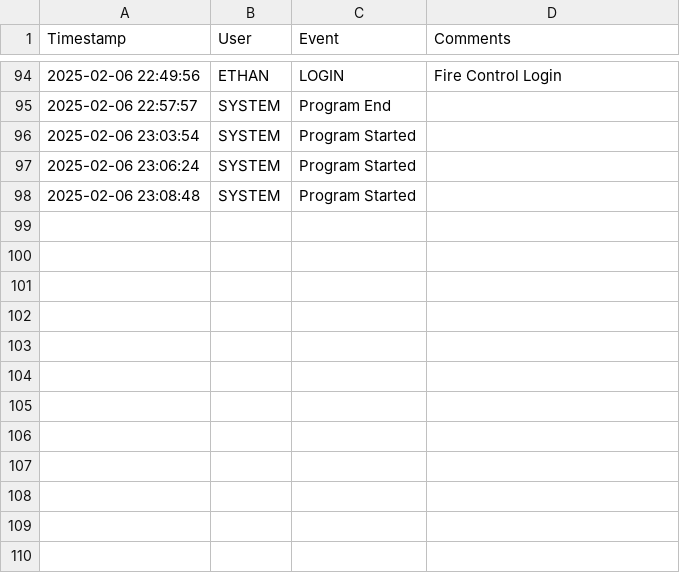
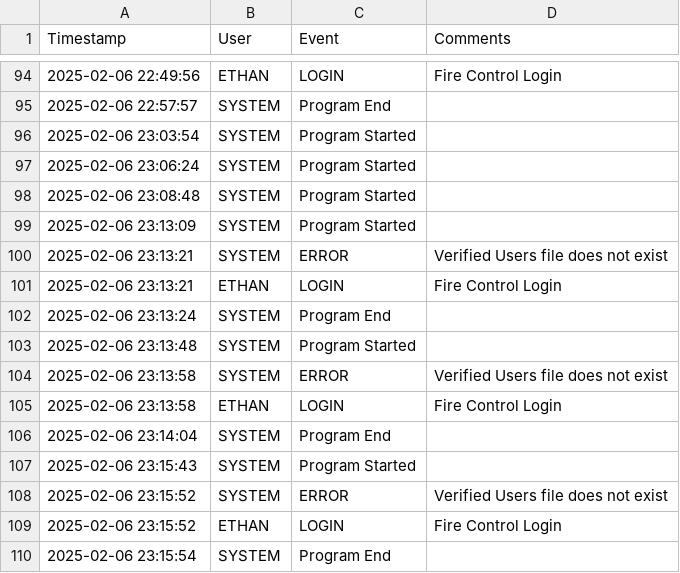
Before and after one commit to emcoffin1/Rocket-Stand, a CSV file: Loggers/event_log_2025-02-06.csv, drawn as a sheet; only a part is shown, gaps mark what is left out; the diff names each change by its address in the sheet, - before the commit and + after, or states it on an @@ line.

Commit message:
Fixed fire control tab

```diff
--- a/Loggers/event_log_2025-02-06.csv
+++ b/Loggers/event_log_2025-02-06.csv
+row 99: 2025-02-06 23:13:09 | SYSTEM | Program Started
+row 100: 2025-02-06 23:13:21 | SYSTEM | ERROR | Verified Users file does not exist
+row 101: 2025-02-06 23:13:21 | ETHAN | LOGIN | Fire Control Login
+row 102: 2025-02-06 23:13:24 | SYSTEM | Program End
+row 103: 2025-02-06 23:13:48 | SYSTEM | Program Started
+row 104: 2025-02-06 23:13:58 | SYSTEM | ERROR | Verified Users file does not exist
+row 105: 2025-02-06 23:13:58 | ETHAN | LOGIN | Fire Control Login
+row 106: 2025-02-06 23:14:04 | SYSTEM | Program End
+row 107: 2025-02-06 23:15:43 | SYSTEM | Program Started
+row 108: 2025-02-06 23:15:52 | SYSTEM | ERROR | Verified Users file does not exist
+row 109: 2025-02-06 23:15:52 | ETHAN | LOGIN | Fire Control Login
+row 110: 2025-02-06 23:15:54 | SYSTEM | Program End
```
Also changed, not shown: 2 other files.
